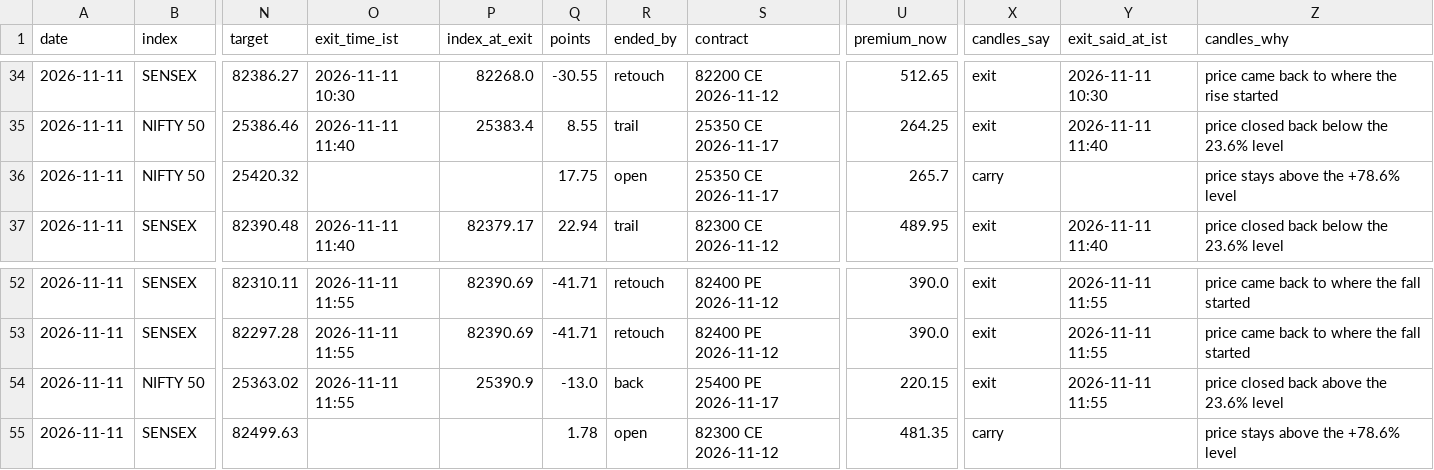
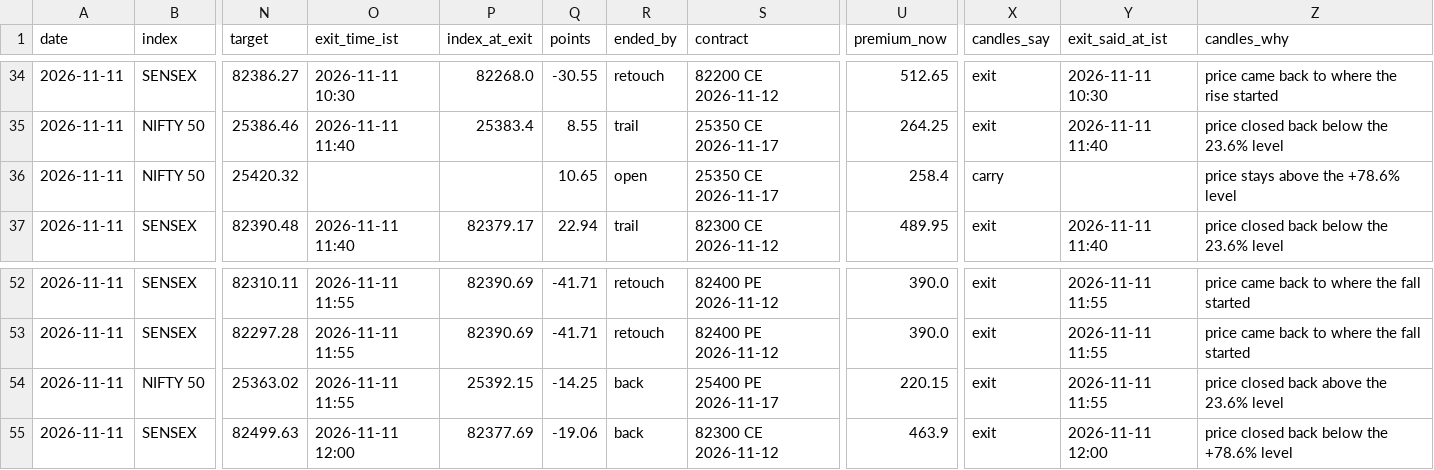
Before and after one commit to AAB-sys/My-Trade, a CSV file: sessions/2026-11-11-calls.csv, drawn as a sheet; only a part is shown, gaps mark what is left out; the diff names each change by its address in the sheet, - before the commit and + after, or states it on an @@ line.

Commit message:
Session 2026-11-11-calls

```diff
--- a/sessions/2026-11-11-calls.csv
+++ b/sessions/2026-11-11-calls.csv
-Q36 (points): 17.75
+Q36 (points): 10.65
-U36 (premium_now): 265.7
+U36 (premium_now): 258.4
-P54 (index_at_exit): 25390.9
+P54 (index_at_exit): 25392.15
-Q54 (points): -13.0
+Q54 (points): -14.25
-O55 (exit_time_ist): (empty)
+O55 (exit_time_ist): 2026-11-11 12:00
-P55 (index_at_exit): (empty)
+P55 (index_at_exit): 82377.69
-Q55 (points): 1.78
+Q55 (points): -19.06
-R55 (ended_by): open
+R55 (ended_by): back
-U55 (premium_now): 481.35
+U55 (premium_now): 463.9
-X55 (candles_say): carry
+X55 (candles_say): exit
-Y55 (exit_said_at_ist): (empty)
+Y55 (exit_said_at_ist): 2026-11-11 12:00
-Z55 (candles_why): price stays above the +78.6% level
+Z55 (candles_why): price closed back below the +78.6% level
```
